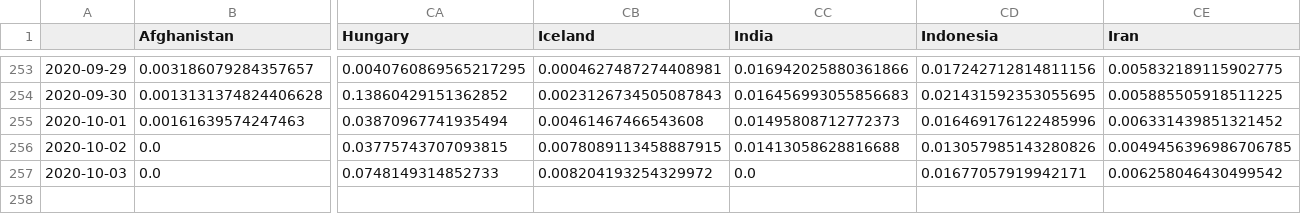
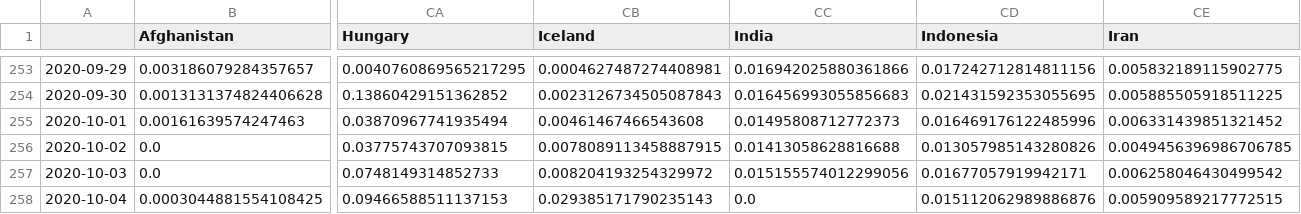
Before and after one commit to BrianLDev/Covid19_Analytics, a CSV file: Datasets/JH/jh_hist_countries_recovered_pct.csv, drawn as a sheet; only a part is shown, gaps mark what is left out; rows hold the shown columns only; the diff names each change by its address in the sheet, - before the commit and + after, or states it on an @@ line.

```diff
--- a/Datasets/JH/jh_hist_countries_recovered_pct.csv
+++ b/Datasets/JH/jh_hist_countries_recovered_pct.csv
-CC257 (India): 0.0
+CC257 (India): 0.015155574012299056
+row 258: 2020-10-04 | 0.0003044881554108425 | 0.09466588511137153 | 0.029385171790235143 | 0.0 | 0.015112062989886876 | 0.005909589217772515
```
Also changed, not shown: Datasets/JH/jh_hist_countries_cases_pct.csv, Datasets/JH/jh_hist_countries_cases_pct_ewma.csv, 24 other files.
